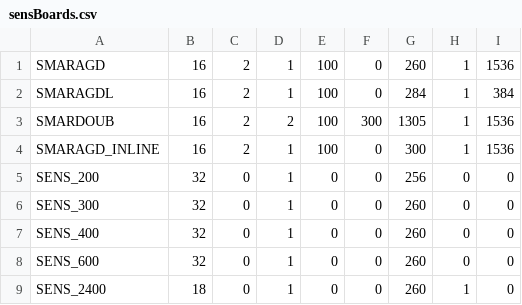
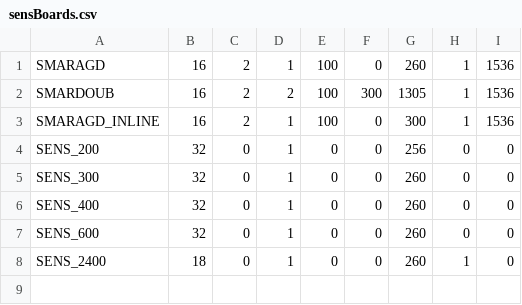
Before and after one commit to TichawaVision/Konfigurator, a CSV file: src/main/resources/de/tichawa/cis/config/sensBoards.csv, drawn as a sheet.

```diff
--- a/src/main/resources/de/tichawa/cis/config/sensBoards.csv
+++ b/src/main/resources/de/tichawa/cis/config/sensBoards.csv
@@ -1,3 +1,2 @@
 SMARAGD,16,2,1,100,0,260,1,1536
-SMARAGDL,16,2,1,100,0,284,1,384
 SMARDOUB,16,2,2,100,300,1305,1,1536
```
Also changed, not shown: 17 other files.
